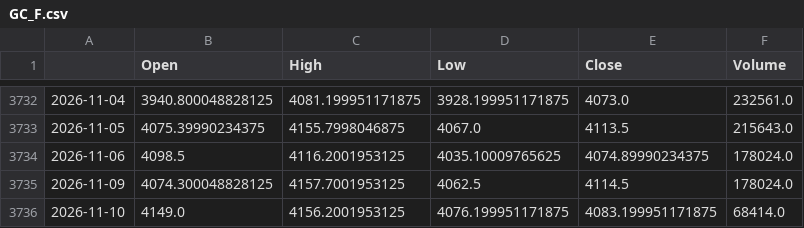
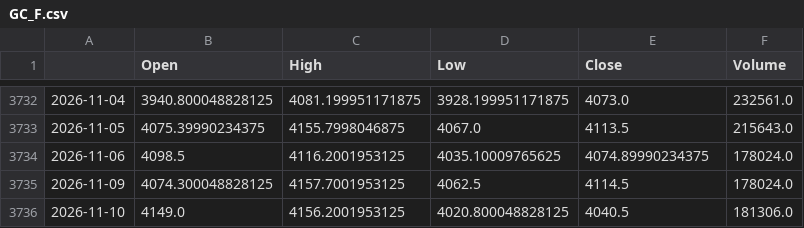
Before and after one commit to matsumusota37-lab/nikkei-predictor, a CSV file: data/GC_F.csv, drawn as a sheet; only a part is shown, gaps mark what is left out.

```diff
--- a/data/GC_F.csv
+++ b/data/GC_F.csv
@@ -3735,2 +3735,2 @@
 2026-11-09,4074.300048828125,4157.7001953125,4062.5,4114.5,178024.0
-2026-11-10,4149.0,4156.2001953125,4076.199951171875,4083.199951171875,68414.0
+2026-11-10,4149.0,4156.2001953125,4020.800048828125,4040.5,181306.0
```
Also changed, not shown: data/DJI.csv, data/GSPC.csv, 13 other files.
